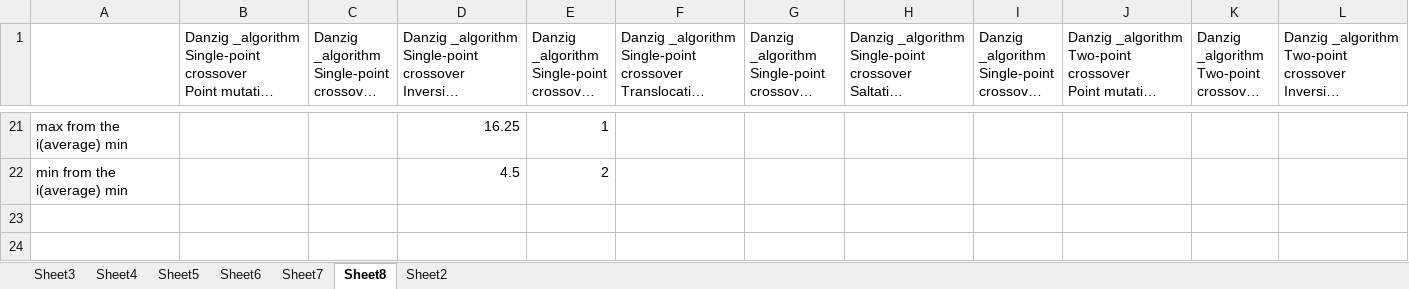
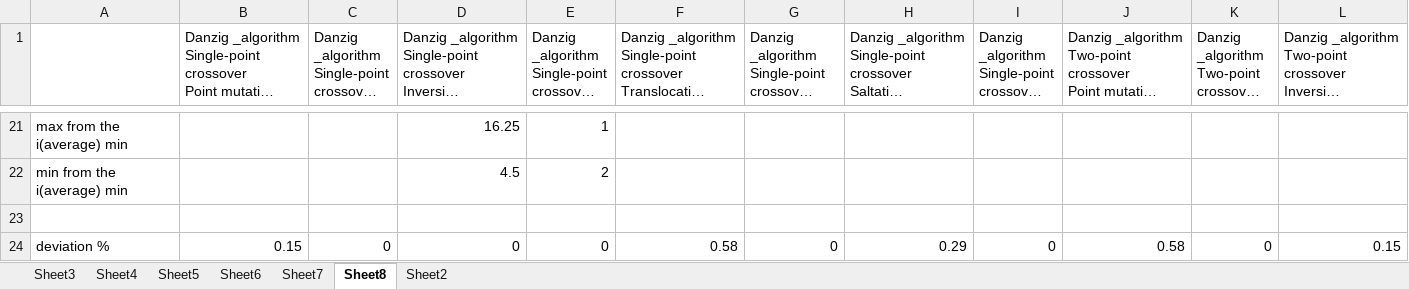
Before and after one commit to ElizJogar/Knapsack-Problems, an Excel workbook: example/reports_31.05.2016-13.4.32.853/weakly_correled_summary.xlsx, sheet Sheet8, drawn as a sheet; only a part is shown, gaps mark what is left out; long unchanged cells end in …; values as stored, in another font and other column widths than the file's, no borders; rows hold the shown columns only; the diff names each change by its address in the sheet, - before the commit and + after, or states it on an @@ line.

```diff
--- a/example/reports_31.05.2016-13.4.32.853/weakly_correled_summary.xlsx (sheet Sheet8)
+++ b/example/reports_31.05.2016-13.4.32.853/weakly_correled_summary.xlsx (sheet Sheet8)
+row 23: (empty)
+row 24: deviation % | 0.15 | 0 | 0 | 0 | 0.58 | 0 | 0.29 | 0 | 0.58 | 0 | 0.15
```
Also changed, not shown: example/reports_31.05.2016-13.4.32.853/strongly_correled_summary.xlsx, example/reports_31.05.2016-13.4.32.853/subset_summ_summary.xlsx, 7 other files.
